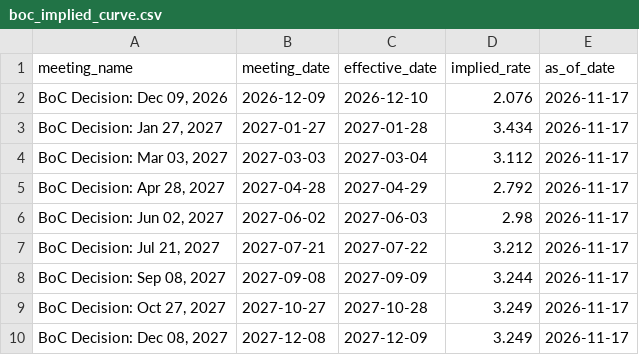
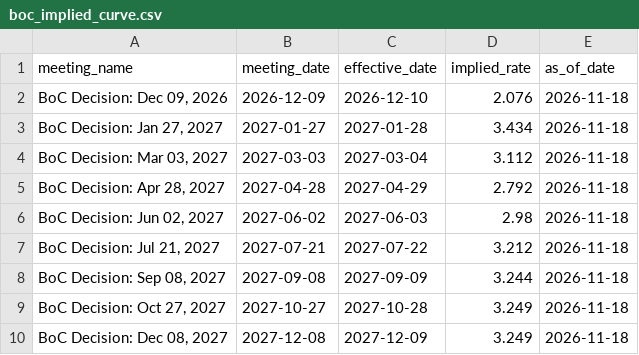
Before and after one commit to RomanelloAndre/SnoResearchPublish, a CSV file: data/boc_implied_curve.csv, drawn as a sheet.

Commit message:
Daily automated rates update: 2026-11-18

```diff
--- a/data/boc_implied_curve.csv
+++ b/data/boc_implied_curve.csv
@@ -1,10 +1,10 @@
 meeting_name,meeting_date,effective_date,implied_rate,as_of_date
-"BoC Decision: Dec 09, 2026",2026-12-09,2026-12-10,2.076,2026-11-17
-"BoC Decision: Jan 27, 2027",2027-01-27,2027-01-28,3.434,2026-11-17
-"BoC Decision: Mar 03, 2027",2027-03-03,2027-03-04,3.112,2026-11-17
-"BoC Decision: Apr 28, 2027",2027-04-28,2027-04-29,2.792,2026-11-17
-"BoC Decision: Jun 02, 2027",2027-06-02,2027-06-03,2.98,2026-11-17
-"BoC Decision: Jul 21, 2027",2027-07-21,2027-07-22,3.212,2026-11-17
-"BoC Decision: Sep 08, 2027",2027-09-08,2027-09-09,3.244,2026-11-17
-"BoC Decision: Oct 27, 2027",2027-10-27,2027-10-28,3.249,2026-11-17
-"BoC Decision: Dec 08, 2027",2027-12-08,2027-12-09,3.249,2026-11-17
+"BoC Decision: Dec 09, 2026",2026-12-09,2026-12-10,2.076,2026-11-18
+"BoC Decision: Jan 27, 2027",2027-01-27,2027-01-28,3.434,2026-11-18
+"BoC Decision: Mar 03, 2027",2027-03-03,2027-03-04,3.112,2026-11-18
+"BoC Decision: Apr 28, 2027",2027-04-28,2027-04-29,2.792,2026-11-18
+"BoC Decision: Jun 02, 2027",2027-06-02,2027-06-03,2.98,2026-11-18
+"BoC Decision: Jul 21, 2027",2027-07-21,2027-07-22,3.212,2026-11-18
+"BoC Decision: Sep 08, 2027",2027-09-08,2027-09-09,3.244,2026-11-18
+"BoC Decision: Oct 27, 2027",2027-10-27,2027-10-28,3.249,2026-11-18
+"BoC Decision: Dec 08, 2027",2027-12-08,2027-12-09,3.249,2026-11-18
```
Also changed, not shown: data/boc_probabilities.csv, data/boe_implied_curve.csv, 8 other files.
